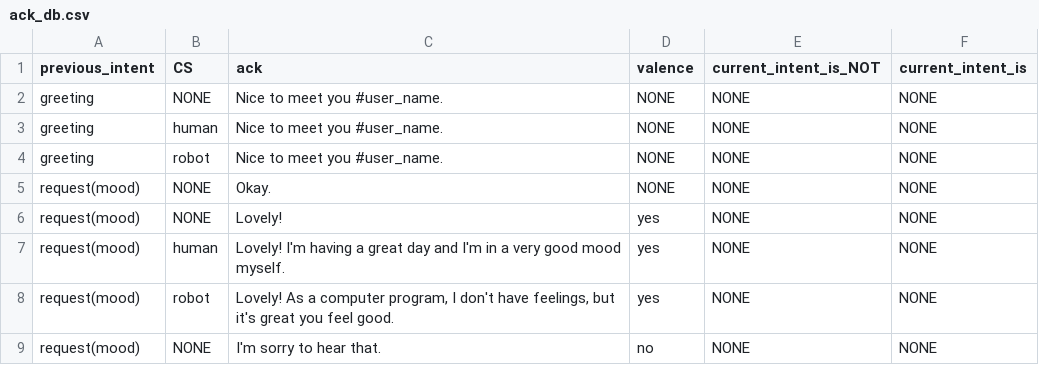
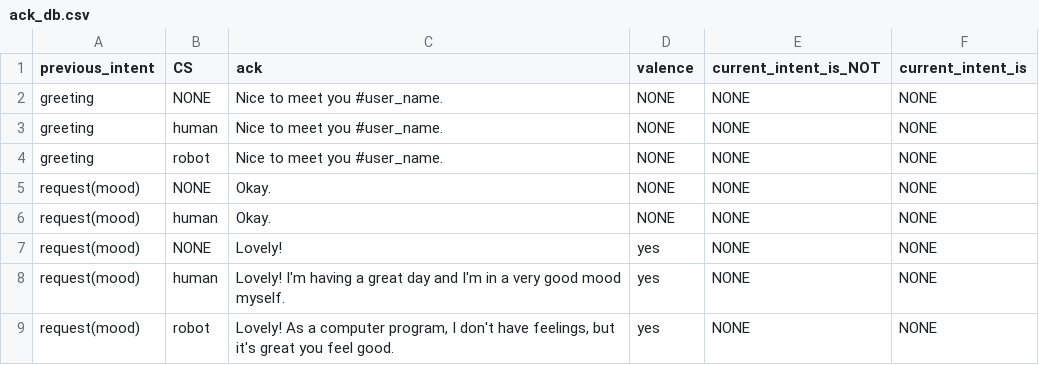
Before and after one commit to UofGSocialRobotics/Conversational-Agent, a CSV file: food/resources/nlg/ack_db.csv, drawn as a sheet; only a part is shown; the shorter side is filled out with more unchanged rows; the diff names each change by its address in the sheet, - before the commit and + after, or states it on an @@ line.

```diff
--- a/food/resources/nlg/ack_db.csv
+++ b/food/resources/nlg/ack_db.csv
+row 6: request(mood) | human | Okay. | NONE | NONE | NONE
```
Also changed, not shown: 6 other files.
